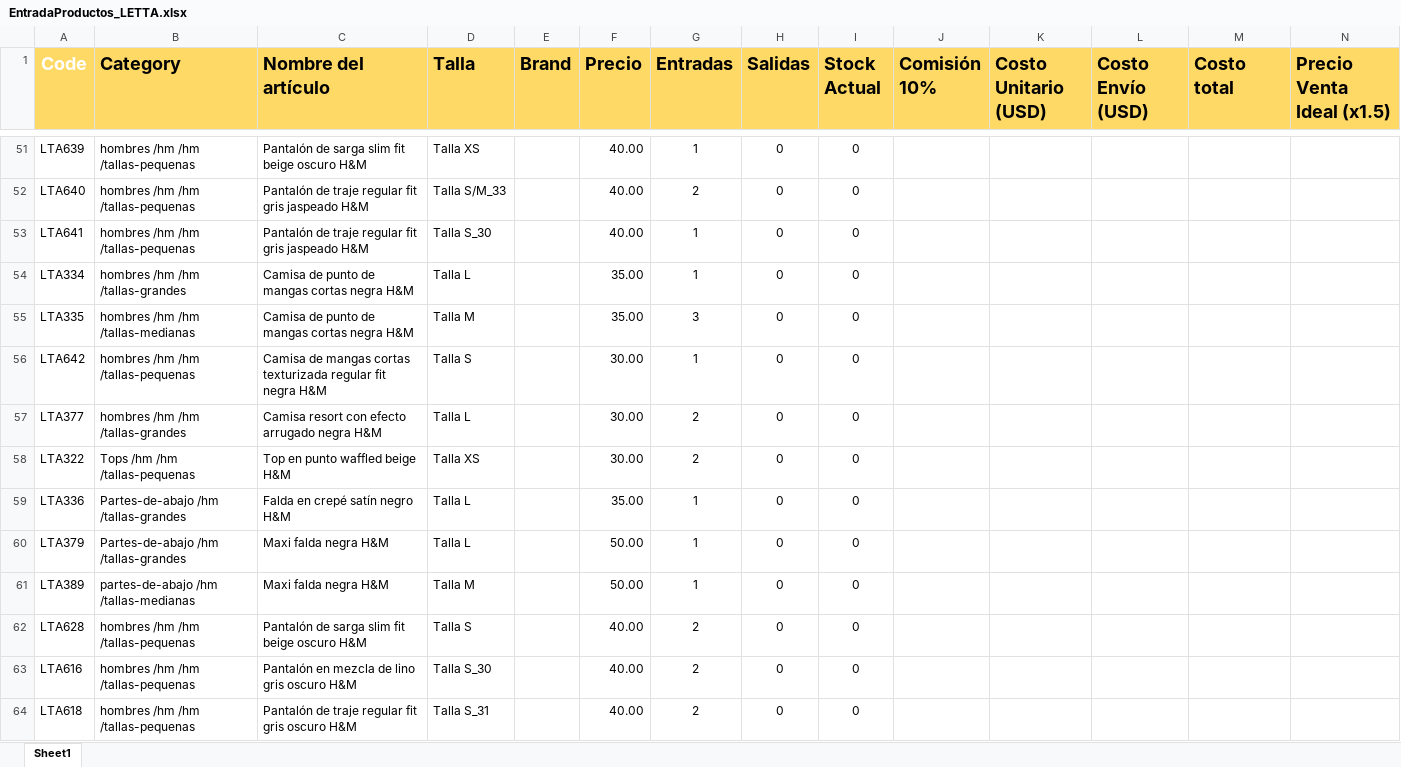
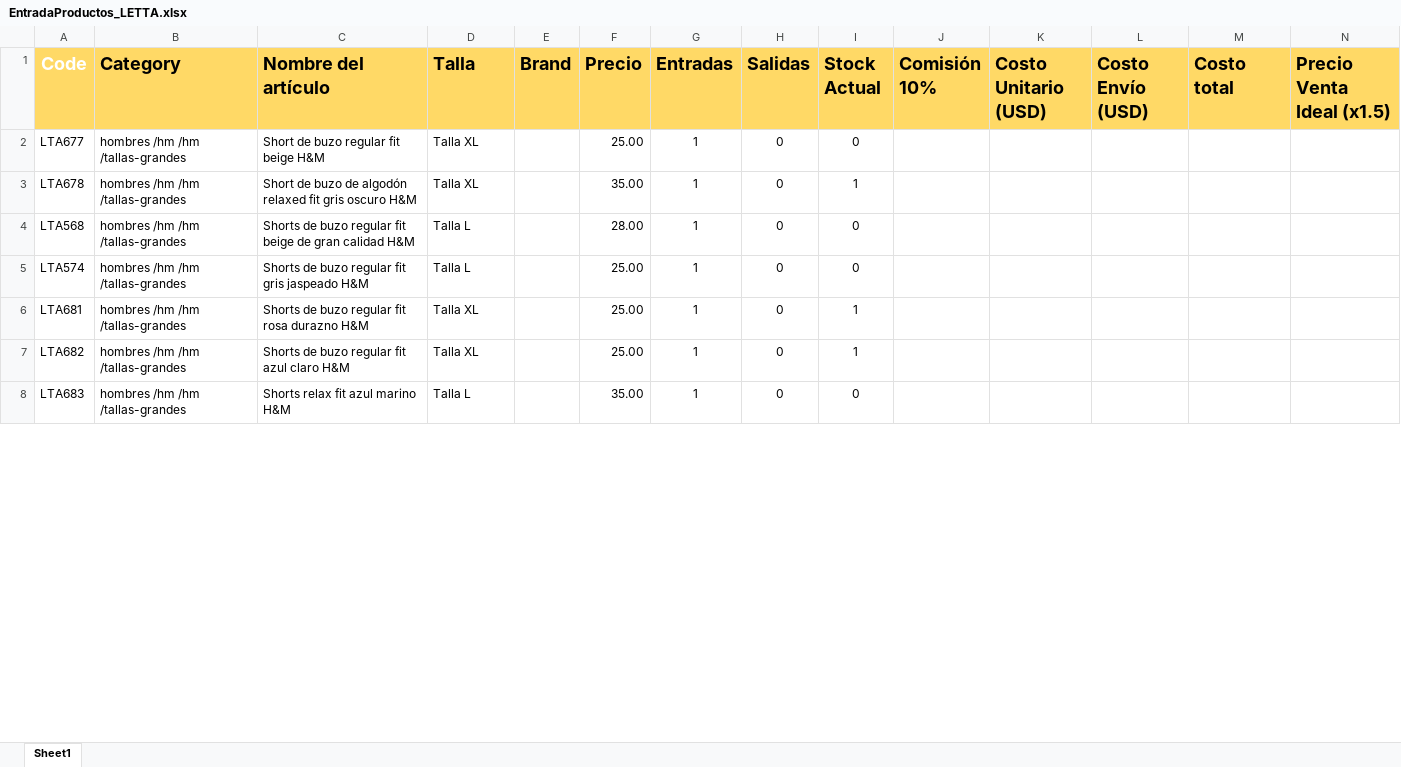
Before and after one commit to uberboutique/ss, an Excel workbook: EntradaProductos_LETTA.xlsx, sheet Sheet1, drawn as a sheet; only a part is shown, gaps mark what is left out; values as stored, in another font and other column widths than the file's, no borders; conditional formats not drawn; removed rows and columns are numbered as before the commit, all else as after; rows hold the shown columns only; the diff covers the shown part only; the diff names each change by its address in the sheet, - before the commit and + after, or states it on an @@ line.

```diff
--- a/EntradaProductos_LETTA.xlsx (sheet Sheet1)
+++ b/EntradaProductos_LETTA.xlsx (sheet Sheet1)
-A2 (Code): LTA639
+A2 (Code): LTA677
-B2 (Category): hombres /hm /hm /tallas-pequenas
+B2 (Category): hombres /hm /hm /tallas-grandes
-C2 (Nombre del artículo): Pantalón de sarga slim fit beige oscuro H&M
+C2 (Nombre del artículo): Short de buzo regular fit beige H&M
-D2 (Talla): Talla XS
+D2 (Talla): Talla XL
-F2 (Precio): 40.00
+F2 (Precio): 25.00
-row 52: LTA640 | hombres /hm /hm /tallas-pequenas | Pantalón de traje regular fit gris jaspeado H&M | Talla S/M_33 |  | 40.00 | 2 | 0 | 0
-row 53: LTA641 | hombres /hm /hm /tallas-pequenas | Pantalón de traje regular fit gris jaspeado H&M | Talla S_30 |  | 40.00 | 1 | 0 | 0
-A3 (Code): LTA334
+A3 (Code): LTA678
-C3 (Nombre del artículo): Camisa de punto de mangas cortas negra H&M
+C3 (Nombre del artículo): Short de buzo de algodón relaxed fit gris oscuro H&M
-D3 (Talla): Talla L
+D3 (Talla): Talla XL
-I3 (Stock Actual): 0
+I3 (Stock Actual): 1
-row 55: LTA335 | hombres /hm /hm /tallas-medianas | Camisa de punto de mangas cortas negra H&M | Talla M |  | 35.00 | 3 | 0 | 0
-A4 (Code): LTA642
+A4 (Code): LTA568
-B4 (Category): hombres /hm /hm /tallas-pequenas
+B4 (Category): hombres /hm /hm /tallas-grandes
-C4 (Nombre del artículo): Camisa de mangas cortas texturizada regular fit negra H&M
+C4 (Nombre del artículo): Shorts de buzo regular fit beige de gran calidad H&M
-D4 (Talla): Talla S
+D4 (Talla): Talla L
-F4 (Precio): 30.00
+F4 (Precio): 28.00
-A5 (Code): LTA377
+A5 (Code): LTA574
-C5 (Nombre del artículo): Camisa resort con efecto arrugado negra H&M
+C5 (Nombre del artículo): Shorts de buzo regular fit gris jaspeado H&M
-F5 (Precio): 30.00
+F5 (Precio): 25.00
-G5 (Entradas): 2
+G5 (Entradas): 1
-row 58: LTA322 | Tops /hm /hm /tallas-pequenas | Top en punto waffled beige H&M | Talla XS |  | 30.00 | 2 | 0 | 0
+row 6: LTA681 | hombres /hm /hm /tallas-grandes | Shorts de buzo regular fit rosa durazno H&M | Talla XL |  | 25.00 | 1 | 0 | 1
+row 7: LTA682 | hombres /hm /hm /tallas-grandes | Shorts de buzo regular fit azul claro H&M | Talla XL |  | 25.00 | 1 | 0 | 1
-A8 (Code): LTA336
+A8 (Code): LTA683
-B8 (Category): Partes-de-abajo /hm /tallas-grandes
+B8 (Category): hombres /hm /hm /tallas-grandes
-C8 (Nombre del artículo): Falda en crepé satín negro H&M
+C8 (Nombre del artículo): Shorts relax fit azul marino H&M
-row 60: LTA379 | Partes-de-abajo /hm /tallas-grandes | Maxi falda negra H&M | Talla L |  | 50.00 | 1 | 0 | 0
-row 61: LTA389 | partes-de-abajo /hm /tallas-medianas | Maxi falda negra H&M | Talla M |  | 50.00 | 1 | 0 | 0
-row 62: LTA628 | hombres /hm /hm /tallas-pequenas | Pantalón de sarga slim fit beige oscuro H&M | Talla S |  | 40.00 | 2 | 0 | 0
-row 63: LTA616 | hombres /hm /hm /tallas-pequenas | Pantalón en mezcla de lino gris oscuro H&M | Talla S_30 |  | 40.00 | 2 | 0 | 0
-row 64: LTA618 | hombres /hm /hm /tallas-pequenas | Pantalón de traje regular fit gris oscuro H&M | Talla S_31 |  | 40.00 | 2 | 0 | 0
```
Also changed, not shown: 5 added rows, 115 removed rows and 30 edited cells elsewhere in this sheet, 22 other files.
